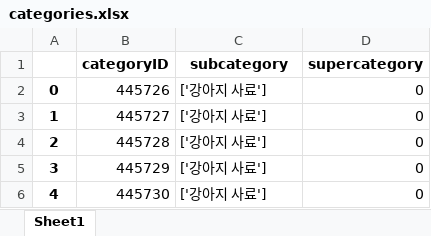
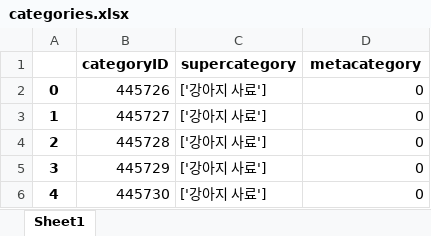
Before and after one commit to gotang31/Wise_Ad-, an Excel workbook: project/model/categories.xlsx, sheet Sheet1, drawn as a sheet; only a part is shown; values as stored, in another font and other column widths than the file's, no borders; the diff names each change by its address in the sheet, - before the commit and + after, or states it on an @@ line.

```diff
--- a/project/model/categories.xlsx (sheet Sheet1)
+++ b/project/model/categories.xlsx (sheet Sheet1)
-C1: subcategory
+C1: supercategory
-D1: supercategory
+D1: metacategory
```
Also changed, not shown: 6 other files.
